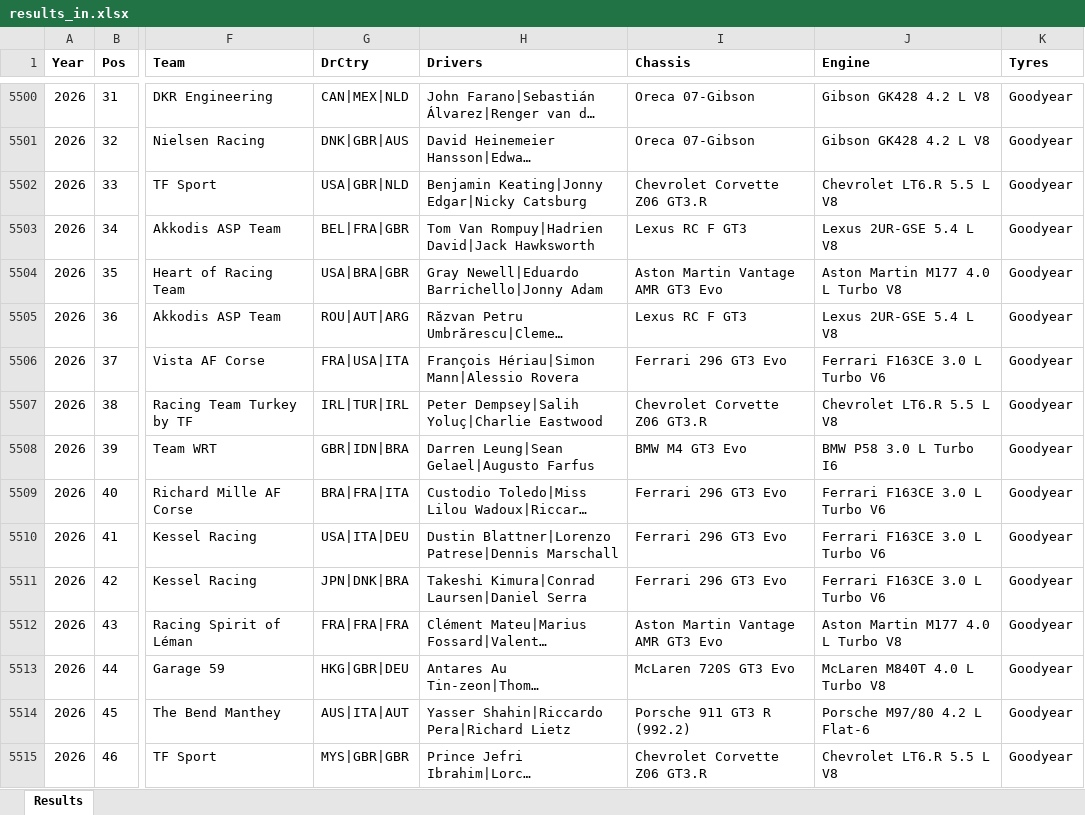
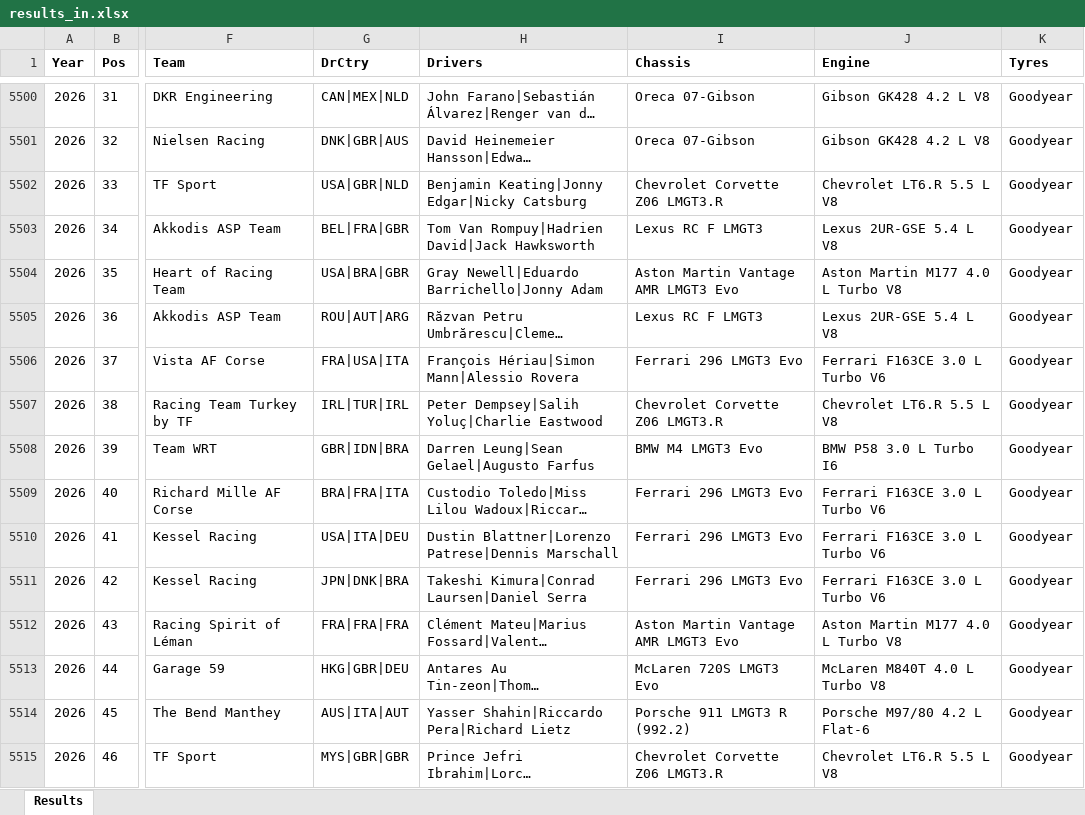
Before and after one commit to gdsotirov/lemans24, an Excel workbook: db/data/results_in.xlsx, sheet Results, drawn as a sheet; only a part is shown, gaps mark what is left out; long unchanged cells end in …; values as stored, in another font and other column widths than the file's, no borders; charts and pictures and conditional formats not drawn; the diff covers the shown part only; the diff names each change by its address in the sheet, - before the commit and + after, or states it on an @@ line.

Commit message:
Add final classification for 2026, correct GT3 chassis names

```diff
--- a/db/data/results_in.xlsx (sheet Results)
+++ b/db/data/results_in.xlsx (sheet Results)
-I5502 (Chassis): Chevrolet Corvette Z06 GT3.R
+I5502 (Chassis): Chevrolet Corvette Z06 LMGT3.R
-I5503 (Chassis): Lexus RC F GT3
+I5503 (Chassis): Lexus RC F LMGT3
-I5504 (Chassis): Aston Martin Vantage AMR GT3 Evo
+I5504 (Chassis): Aston Martin Vantage AMR LMGT3 Evo
-I5505 (Chassis): Lexus RC F GT3
+I5505 (Chassis): Lexus RC F LMGT3
-I5506 (Chassis): Ferrari 296 GT3 Evo
+I5506 (Chassis): Ferrari 296 LMGT3 Evo
-I5507 (Chassis): Chevrolet Corvette Z06 GT3.R
+I5507 (Chassis): Chevrolet Corvette Z06 LMGT3.R
-I5508 (Chassis): BMW M4 GT3 Evo
+I5508 (Chassis): BMW M4 LMGT3 Evo
-I5509:I5511 (Chassis): Ferrari 296 GT3 Evo
+I5509:I5511 (Chassis): Ferrari 296 LMGT3 Evo
-I5512 (Chassis): Aston Martin Vantage AMR GT3 Evo
+I5512 (Chassis): Aston Martin Vantage AMR LMGT3 Evo
-I5513 (Chassis): McLaren 720S GT3 Evo
+I5513 (Chassis): McLaren 720S LMGT3 Evo
-I5514 (Chassis): Porsche 911 GT3 R (992.2)
+I5514 (Chassis): Porsche 911 LMGT3 R (992.2)
-I5515 (Chassis): Chevrolet Corvette Z06 GT3.R
+I5515 (Chassis): Chevrolet Corvette Z06 LMGT3.R
```
Also changed, not shown: 15 edited cells elsewhere in this sheet, 3 other files.
